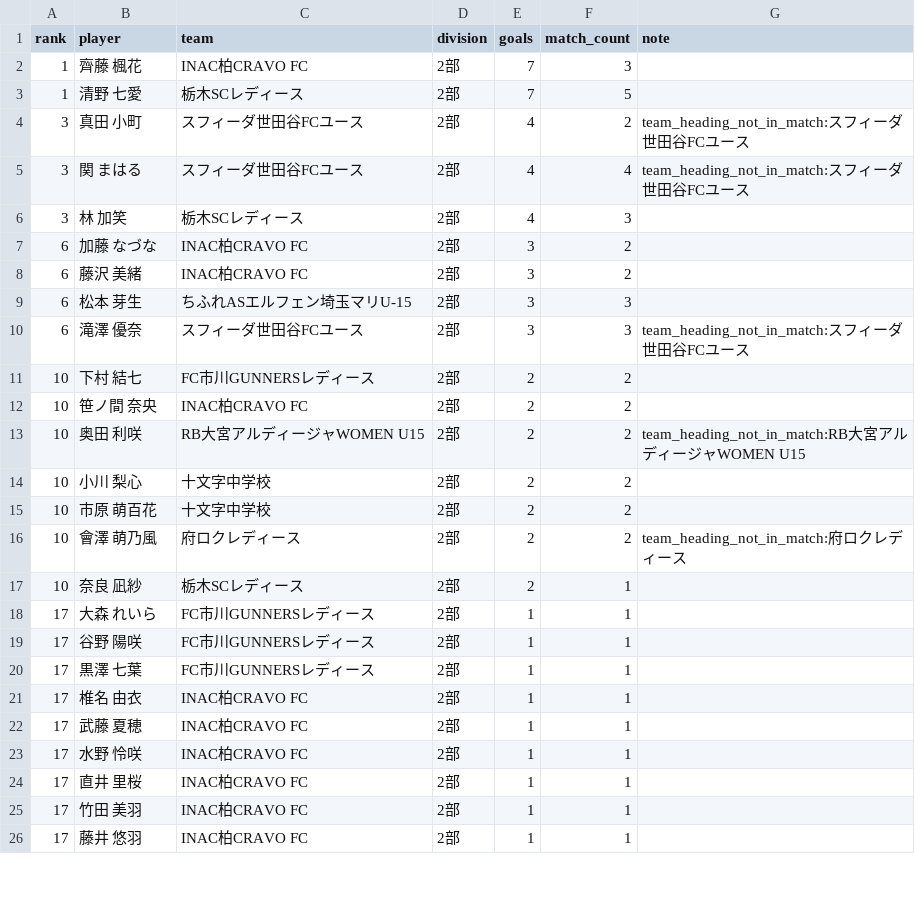
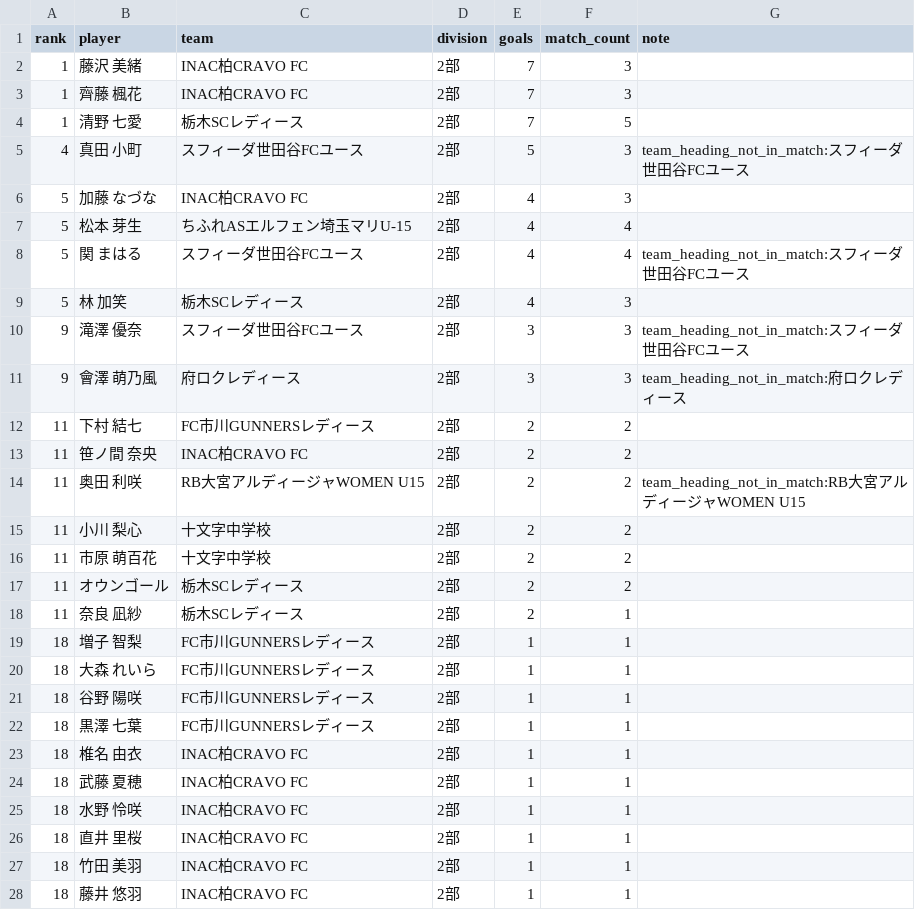
Before and after one commit to sakana-no-osama/sakana-no-osama.github.io, a CSV file: data/goal_ranking_2026_div2.csv, drawn as a sheet; only a part is shown; the diff covers the shown part only.

```diff
--- a/data/goal_ranking_2026_div2.csv
+++ b/data/goal_ranking_2026_div2.csv
@@ -1,26 +1,28 @@
 rank,player,team,division,goals,match_count,note
+1,藤沢 美緒,INAC柏CRAVO FC,2部,7,3,
 1,齊藤 楓花,INAC柏CRAVO FC,2部,7,3,
 1,清野 七愛,栃木SCレディース,2部,7,5,
-3,真田 小町,スフィーダ世田谷FCユース,2部,4,2,team_heading_not_in_match:スフィーダ世田谷FCユース
-3,関 まはる,スフィーダ世田谷FCユース,2部,4,4,team_heading_not_in_match:スフィーダ世田谷FCユース
-3,林 加笑,栃木SCレディース,2部,4,3,
-6,加藤 なづな,INAC柏CRAVO FC,2部,3,2,
-6,藤沢 美緒,INAC柏CRAVO FC,2部,3,2,
-6,松本 芽生,ちふれASエルフェン埼玉マリU-15,2部,3,3,
-6,滝澤 優奈,スフィーダ世田谷FCユース,2部,3,3,team_heading_not_in_match:スフィーダ世田谷FCユース
-10,下村 結七,FC市川GUNNERSレディース,2部,2,2,
-10,笹ノ間 奈央,INAC柏CRAVO FC,2部,2,2,
-10,奥田 利咲,RB大宮アルディージャWOMEN U15,2部,2,2,team_heading_not_in_match:RB大宮アルディージャWOMEN U15
-10,小川 梨心,十文字中学校,2部,2,2,
-10,市原 萌百花,十文字中学校,2部,2,2,
-10,會澤 萌乃風,府ロクレディース,2部,2,2,team_heading_not_in_match:府ロクレディース
-10,奈良 凪紗,栃木SCレディース,2部,2,1,
-17,大森 れいら,FC市川GUNNERSレディース,2部,1,1,
-17,谷野 陽咲,FC市川GUNNERSレディース,2部,1,1,
-17,黒澤 七葉,FC市川GUNNERSレディース,2部,1,1,
-17,椎名 由衣,INAC柏CRAVO FC,2部,1,1,
-17,武藤 夏穂,INAC柏CRAVO FC,2部,1,1,
-17,水野 怜咲,INAC柏CRAVO FC,2部,1,1,
-17,直井 里桜,INAC柏CRAVO FC,2部,1,1,
-17,竹田 美羽,INAC柏CRAVO FC,2部,1,1,
-17,藤井 悠羽,INAC柏CRAVO FC,2部,1,1,
+4,真田 小町,スフィーダ世田谷FCユース,2部,5,3,team_heading_not_in_match:スフィーダ世田谷FCユース
+5,加藤 なづな,INAC柏CRAVO FC,2部,4,3,
+5,松本 芽生,ちふれASエルフェン埼玉マリU-15,2部,4,4,
+5,関 まはる,スフィーダ世田谷FCユース,2部,4,4,team_heading_not_in_match:スフィーダ世田谷FCユース
+5,林 加笑,栃木SCレディース,2部,4,3,
+9,滝澤 優奈,スフィーダ世田谷FCユース,2部,3,3,team_heading_not_in_match:スフィーダ世田谷FCユース
+9,會澤 萌乃風,府ロクレディース,2部,3,3,team_heading_not_in_match:府ロクレディース
+11,下村 結七,FC市川GUNNERSレディース,2部,2,2,
+11,笹ノ間 奈央,INAC柏CRAVO FC,2部,2,2,
+11,奥田 利咲,RB大宮アルディージャWOMEN U15,2部,2,2,team_heading_not_in_match:RB大宮アルディージャWOMEN U15
+11,小川 梨心,十文字中学校,2部,2,2,
+11,市原 萌百花,十文字中学校,2部,2,2,
+11,オウンゴール,栃木SCレディース,2部,2,2,
+11,奈良 凪紗,栃木SCレディース,2部,2,1,
+18,増子 智梨,FC市川GUNNERSレディース,2部,1,1,
+18,大森 れいら,FC市川GUNNERSレディース,2部,1,1,
+18,谷野 陽咲,FC市川GUNNERSレディース,2部,1,1,
+18,黒澤 七葉,FC市川GUNNERSレディース,2部,1,1,
+18,椎名 由衣,INAC柏CRAVO FC,2部,1,1,
+18,武藤 夏穂,INAC柏CRAVO FC,2部,1,1,
+18,水野 怜咲,INAC柏CRAVO FC,2部,1,1,
+18,直井 里桜,INAC柏CRAVO FC,2部,1,1,
+18,竹田 美羽,INAC柏CRAVO FC,2部,1,1,
+18,藤井 悠羽,INAC柏CRAVO FC,2部,1,1,
```
Also changed, not shown: 3 added rows, 1 removed row and 24 edited cells elsewhere in this file, data/goal_events_2026.csv, data/goal_ranking_2026_all.csv, 9 other files.
